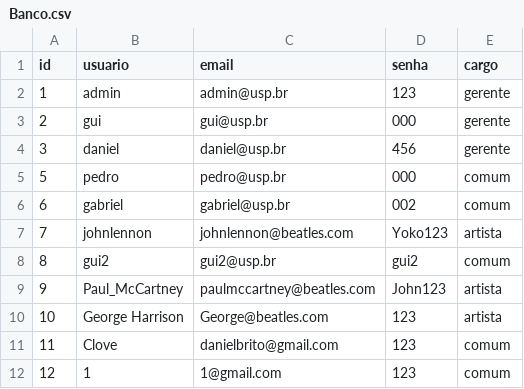
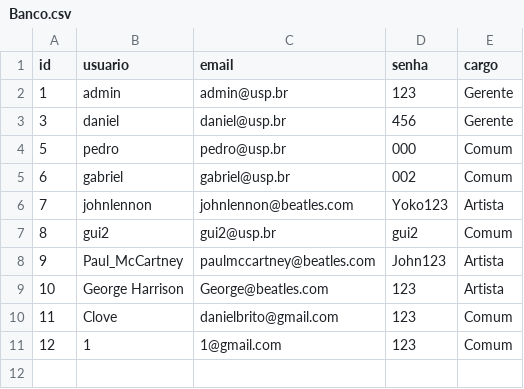
Before and after one commit to Guibpb/Trabalho-POO, a CSV file: Banco.csv, drawn as a sheet.

```diff
--- a/Banco.csv
+++ b/Banco.csv
@@ -1,12 +1,11 @@
 id,usuario,email,senha,cargo
-1,admin,admin@usp.br,123,gerente
-2,gui,gui@usp.br,000,gerente
-3,daniel,daniel@usp.br,456,gerente
-5,pedro,pedro@usp.br,000,comum
-6,gabriel,gabriel@usp.br,002,comum
-7,johnlennon,johnlennon@beatles.com,Yoko123,artista
-8,gui2,gui2@usp.br,gui2,comum
-9,Paul_McCartney,paulmccartney@beatles.com,John123,artista
-10,George Harrison,George@beatles.com,123,artista
-11,Clove,danielbrito@gmail.com,123,comum
-12,1,1@gmail.com,123,comum
+1,admin,admin@usp.br,123,Gerente
+3,daniel,daniel@usp.br,456,Gerente
+5,pedro,pedro@usp.br,000,Comum
+6,gabriel,gabriel@usp.br,002,Comum
+7,johnlennon,johnlennon@beatles.com,Yoko123,Artista
+8,gui2,gui2@usp.br,gui2,Comum
+9,Paul_McCartney,paulmccartney@beatles.com,John123,Artista
+10,George Harrison,George@beatles.com,123,Artista
+11,Clove,danielbrito@gmail.com,123,Comum
+12,1,1@gmail.com,123,Comum
```
Also changed, not shown: 19 other files.
